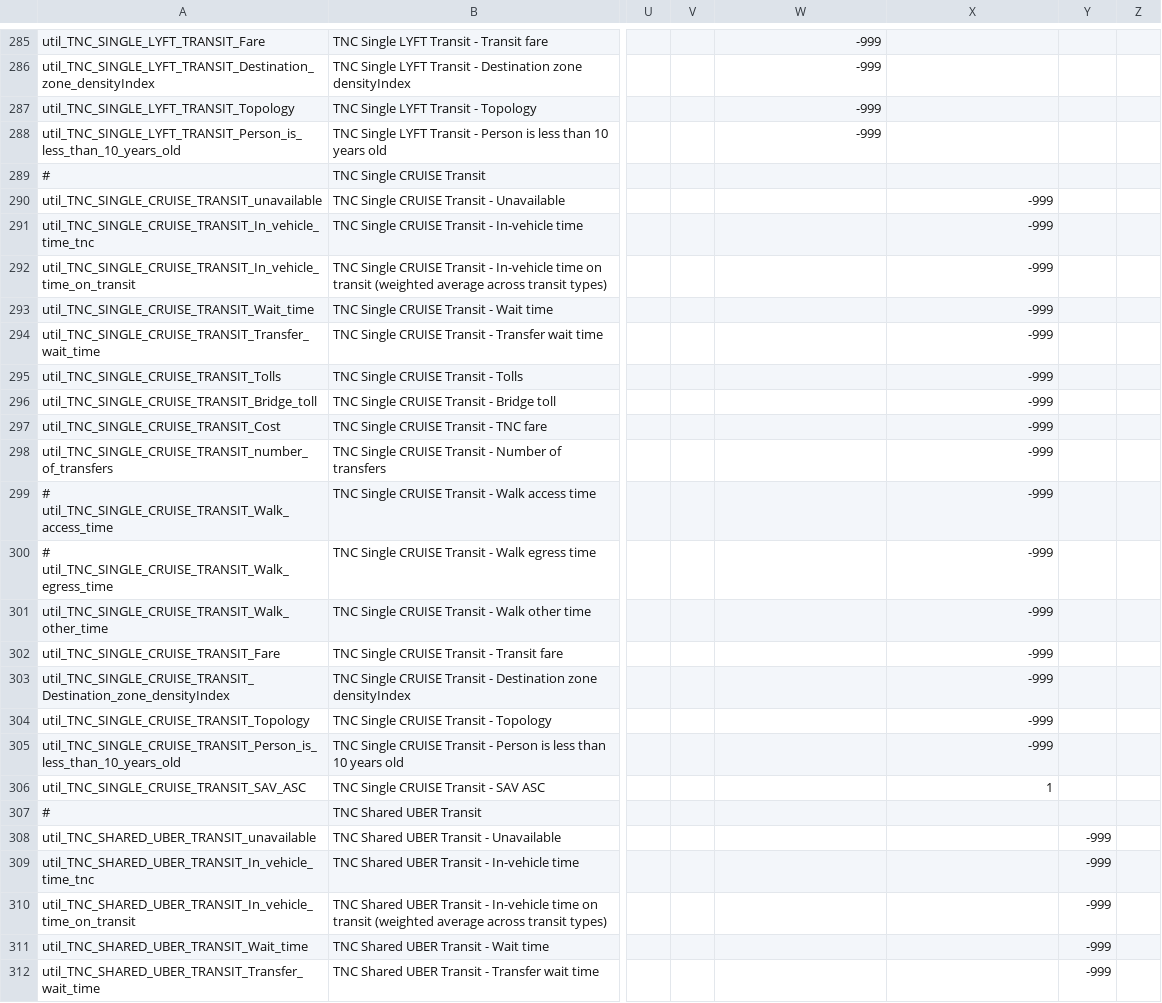
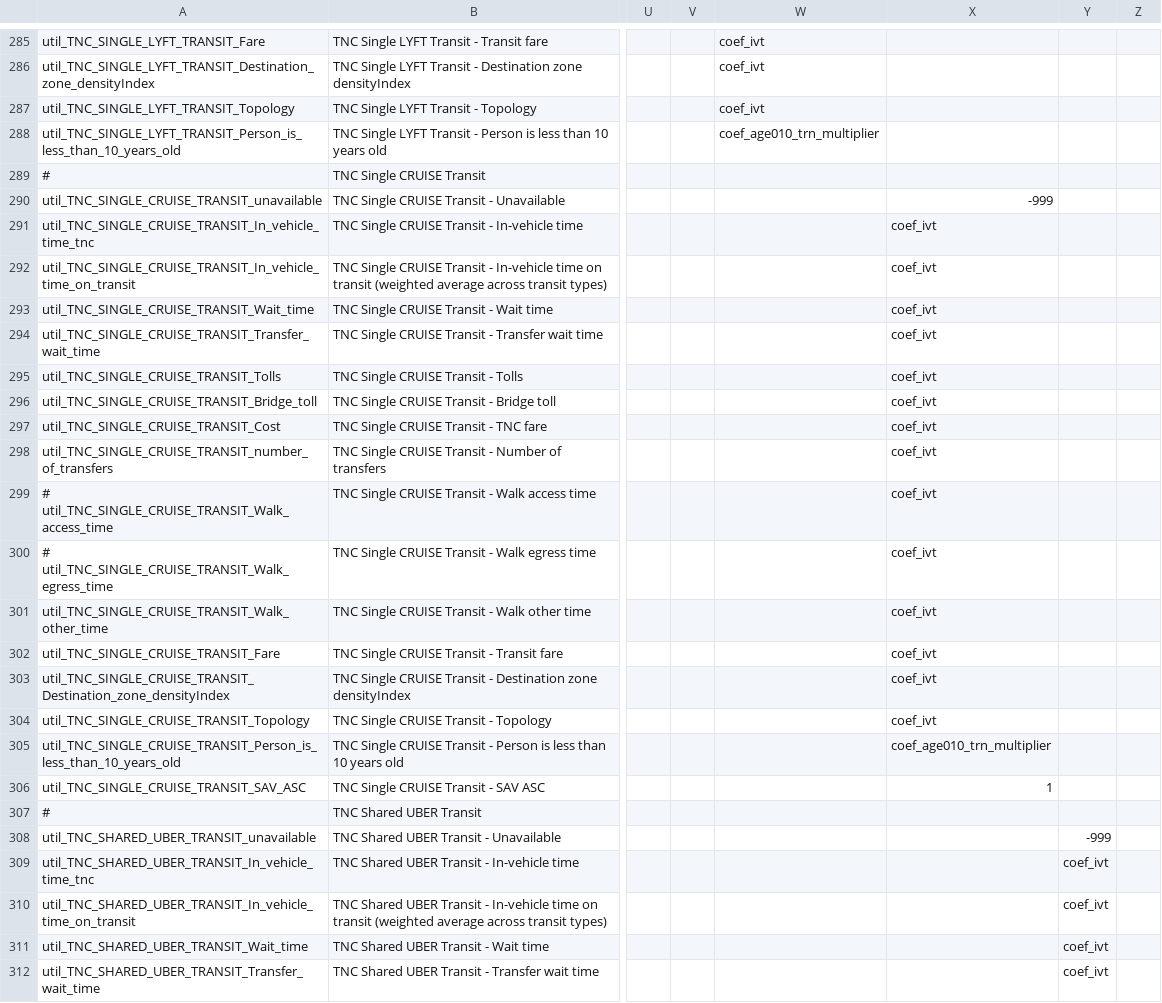
Before and after one commit to LBNL-UCB-STI/activitysim-configs-sfbay, a CSV file: configs/tour_mode_choice.csv, drawn as a sheet; only a part is shown, gaps mark what is left out; the diff covers the shown part only; the diff names each change by its address in the sheet, - before the commit and + after, or states it on an @@ line.

```diff
--- a/configs/tour_mode_choice.csv
+++ b/configs/tour_mode_choice.csv
-W285:W287: -999
+W285:W287: coef_ivt
-W288: -999
+W288: coef_age010_trn_multiplier
-X291:X304: -999
+X291:X304: coef_ivt
-X305: -999
+X305: coef_age010_trn_multiplier
-Y309:Y312: -999
+Y309:Y312: coef_ivt
```
Also changed, not shown: 68 edited cells elsewhere in this file, configs/trip_mode_choice.csv.
